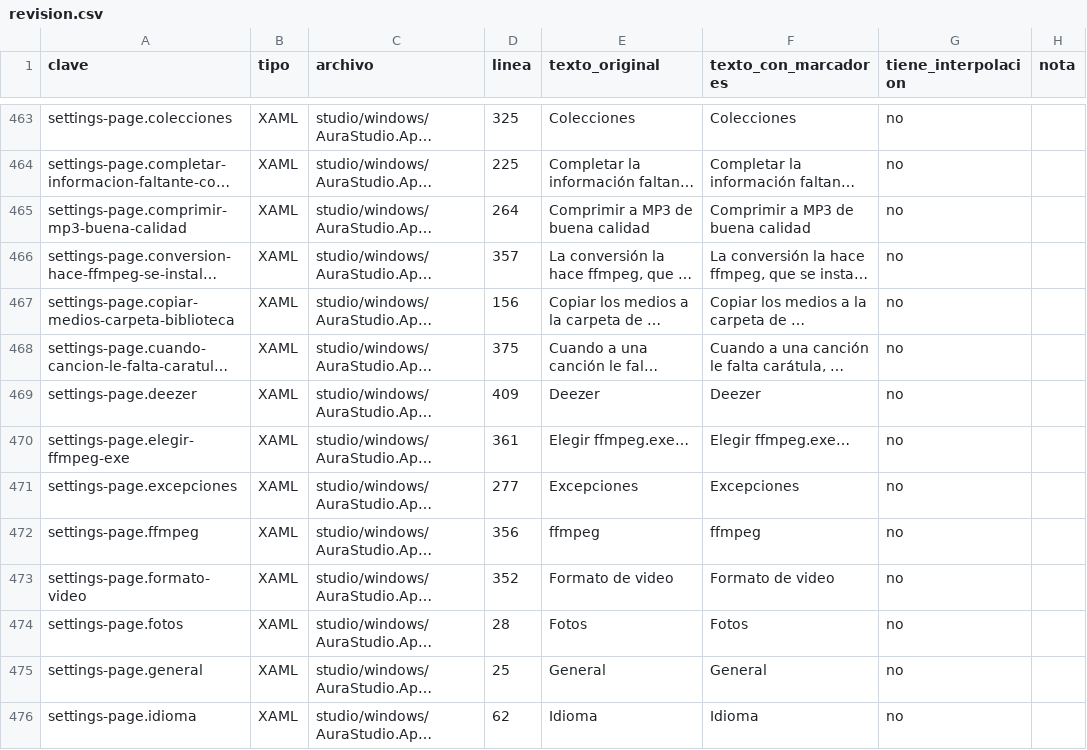
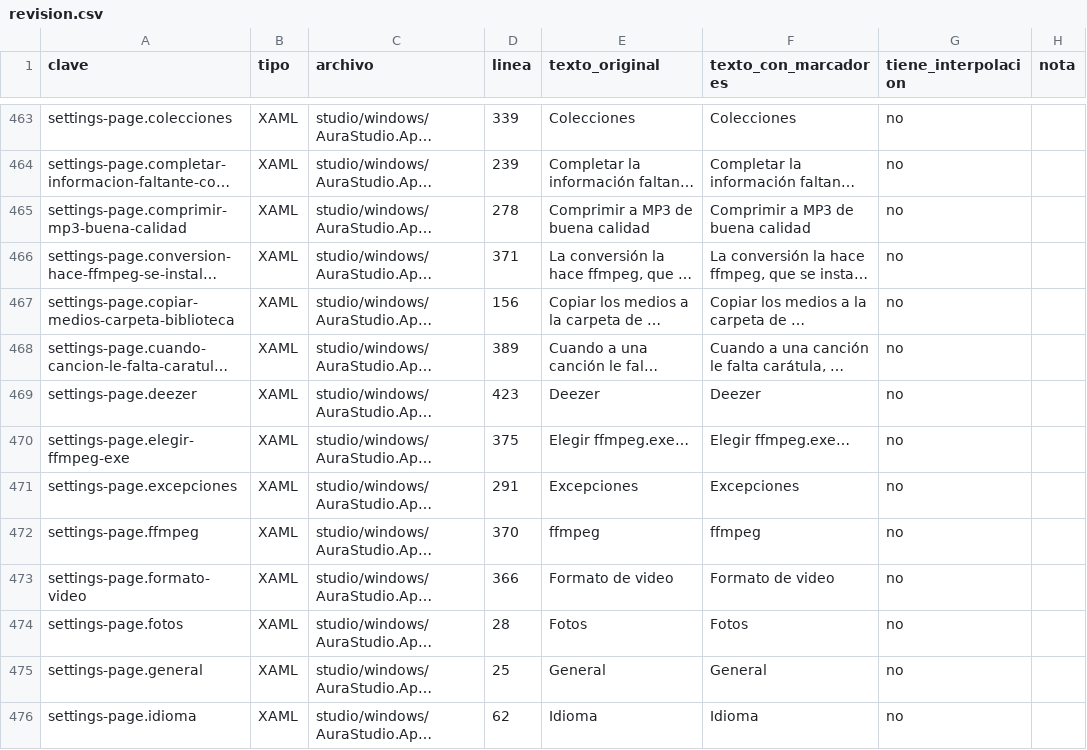
Before and after one commit to Ricolinos/Aura-Studio, a CSV file: studio/windows/docs/extraccion-cadenas/revision.csv, drawn as a sheet; only a part is shown, gaps mark what is left out; long unchanged cells end in …; the diff covers the shown part only; the diff names each change by its address in the sheet, - before the commit and + after, or states it on an @@ line.

```diff
--- a/studio/windows/docs/extraccion-cadenas/revision.csv
+++ b/studio/windows/docs/extraccion-cadenas/revision.csv
-D463 (linea): 325
+D463 (linea): 339
-D464 (linea): 225
+D464 (linea): 239
-D465 (linea): 264
+D465 (linea): 278
-D466 (linea): 357
+D466 (linea): 371
-D468 (linea): 375
+D468 (linea): 389
-D469 (linea): 409
+D469 (linea): 423
-D470 (linea): 361
+D470 (linea): 375
-D471 (linea): 277
+D471 (linea): 291
-D472 (linea): 356
+D472 (linea): 370
-D473 (linea): 352
+D473 (linea): 366
```
Also changed, not shown: 4 added rows and 59 edited cells elsewhere in this file, studio/windows/docs/extraccion-cadenas/plurales-ternario.csv, 5 other files.
